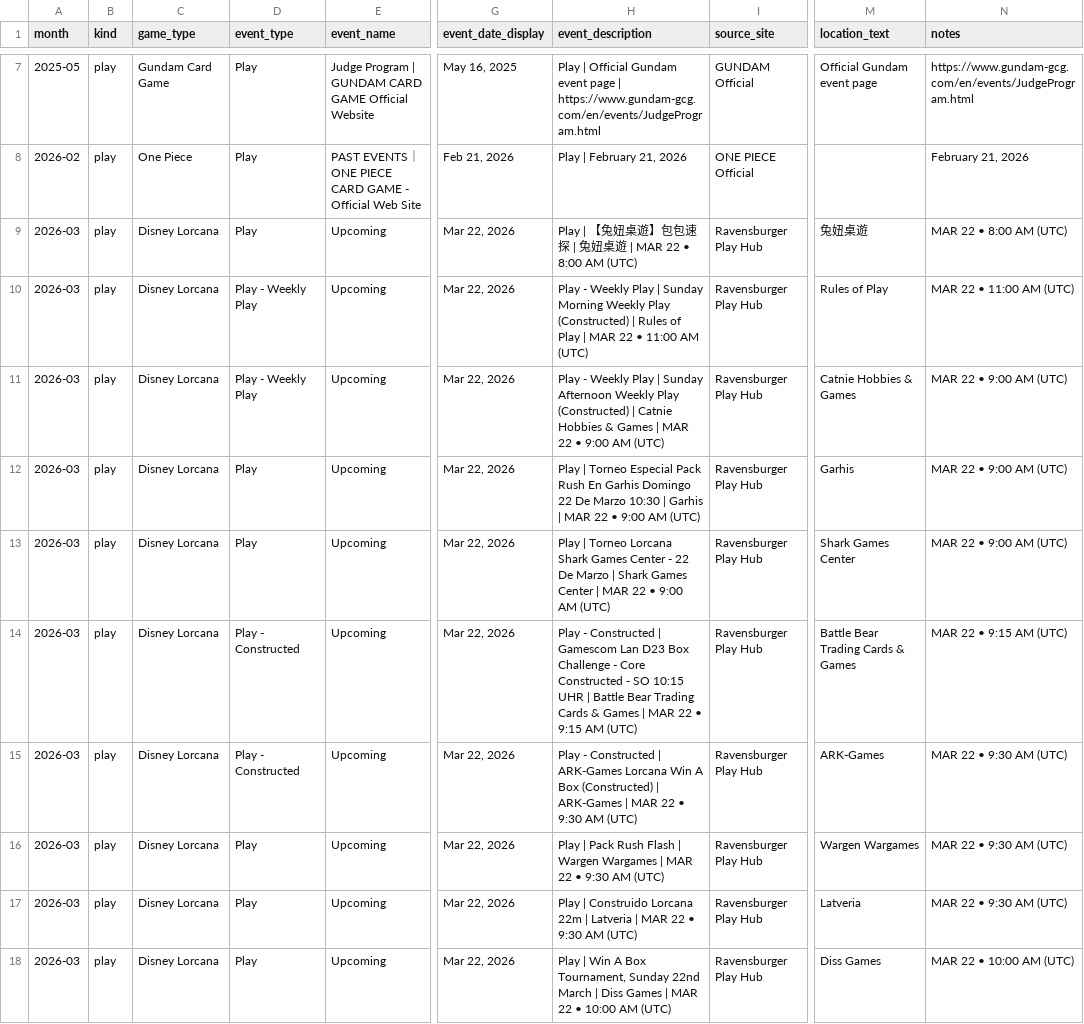
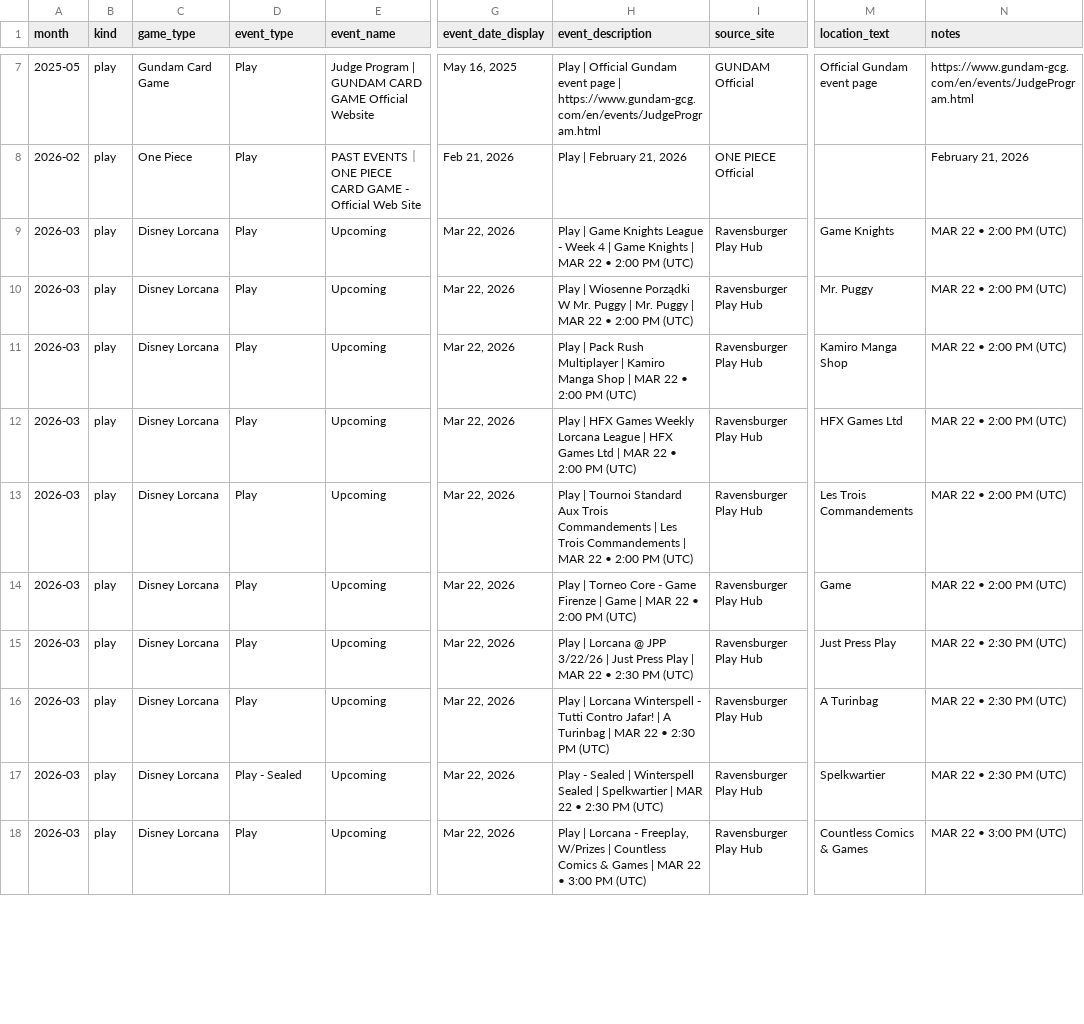
Before and after one commit to nach-dev/tcg-event-scraper, a CSV file: site/data/events-verification.csv, drawn as a sheet; only a part is shown, gaps mark what is left out; the diff covers the shown part only; the diff names each change by its address in the sheet, - before the commit and + after, or states it on an @@ line.

```diff
--- a/site/data/events-verification.csv
+++ b/site/data/events-verification.csv
-H9 (event_description): Play | 【兔妞桌遊】包包速探 | 兔妞桌遊 | MAR 22 • 8:00 AM (UTC)
+H9 (event_description): Play | Game Knights League - Week 4 | Game Knights | MAR 22 • 2:00 PM (UTC)
-M9 (location_text): 兔妞桌遊
+M9 (location_text): Game Knights
-N9 (notes): MAR 22 • 8:00 AM (UTC)
+N9 (notes): MAR 22 • 2:00 PM (UTC)
-D10:D11 (event_type): Play - Weekly Play
+D10:D11 (event_type): Play
-H10 (event_description): Play - Weekly Play | Sunday Morning Weekly Play (Constructed) | Rules of Play | MAR 22 • 11:00 AM (UTC)
+H10 (event_description): Play | Wiosenne Porządki W Mr. Puggy | Mr. Puggy | MAR 22 • 2:00 PM (UTC)
-M10 (location_text): Rules of Play
+M10 (location_text): Mr. Puggy
-N10 (notes): MAR 22 • 11:00 AM (UTC)
+N10 (notes): MAR 22 • 2:00 PM (UTC)
-H11 (event_description): Play - Weekly Play | Sunday Afternoon Weekly Play (Constructed) | Catnie Hobbies & Games | MAR 22 • 9:00 AM (UTC)
+H11 (event_description): Play | Pack Rush Multiplayer | Kamiro Manga Shop | MAR 22 • 2:00 PM (UTC)
-M11 (location_text): Catnie Hobbies & Games
+M11 (location_text): Kamiro Manga Shop
-N11:N13 (notes): MAR 22 • 9:00 AM (UTC)
+N11:N13 (notes): MAR 22 • 2:00 PM (UTC)
-H12 (event_description): Play | Torneo Especial Pack Rush En Garhis Domingo 22 De Marzo 10:30 | Garhis | MAR 22 • 9:00 AM (UTC)
+H12 (event_description): Play | HFX Games Weekly Lorcana League | HFX Games Ltd | MAR 22 • 2:00 PM (UTC)
-M12 (location_text): Garhis
+M12 (location_text): HFX Games Ltd
-H13 (event_description): Play | Torneo Lorcana Shark Games Center - 22 De Marzo | Shark Games Center | MAR 22 • 9:00 AM (UTC)
+H13 (event_description): Play | Tournoi Standard Aux Trois Commandements | Les Trois Commandements | MAR 22 • 2:00 PM (UTC)
-M13 (location_text): Shark Games Center
+M13 (location_text): Les Trois Commandements
-D14:D15 (event_type): Play - Constructed
+D14:D15 (event_type): Play
-H14 (event_description): Play - Constructed | Gamescom Lan D23 Box Challenge - Core Constructed - SO 10:15 UHR | Battle Bear Trading Cards & Games | MAR 22 • 9:15 AM (UTC)
+H14 (event_description): Play | Torneo Core - Game Firenze | Game | MAR 22 • 2:00 PM (UTC)
-M14 (location_text): Battle Bear Trading Cards & Games
+M14 (location_text): Game
-N14 (notes): MAR 22 • 9:15 AM (UTC)
+N14 (notes): MAR 22 • 2:00 PM (UTC)
-H15 (event_description): Play - Constructed | ARK-Games Lorcana Win A Box (Constructed) | ARK-Games | MAR 22 • 9:30 AM (UTC)
+H15 (event_description): Play | Lorcana @ JPP 3/22/26 | Just Press Play | MAR 22 • 2:30 PM (UTC)
-M15 (location_text): ARK-Games
+M15 (location_text): Just Press Play
-N15:N17 (notes): MAR 22 • 9:30 AM (UTC)
+N15:N17 (notes): MAR 22 • 2:30 PM (UTC)
-H16 (event_description): Play | Pack Rush Flash | Wargen Wargames | MAR 22 • 9:30 AM (UTC)
+H16 (event_description): Play | Lorcana Winterspell - Tutti Contro Jafar! | A Turinbag | MAR 22 • 2:30 PM (UTC)
-M16 (location_text): Wargen Wargames
+M16 (location_text): A Turinbag
-D17 (event_type): Play
+D17 (event_type): Play - Sealed
-H17 (event_description): Play | Construido Lorcana 22m | Latveria | MAR 22 • 9:30 AM (UTC)
+H17 (event_description): Play - Sealed | Winterspell Sealed | Spelkwartier | MAR 22 • 2:30 PM (UTC)
-M17 (location_text): Latveria
+M17 (location_text): Spelkwartier
-H18 (event_description): Play | Win A Box Tournament, Sunday 22nd March | Diss Games | MAR 22 • 10:00 AM (UTC)
+H18 (event_description): Play | Lorcana - Freeplay, W/Prizes | Countless Comics & Games | MAR 22 • 3:00 PM (UTC)
-M18 (location_text): Diss Games
+M18 (location_text): Countless Comics & Games
-N18 (notes): MAR 22 • 10:00 AM (UTC)
+N18 (notes): MAR 22 • 3:00 PM (UTC)
```
Also changed, not shown: 2 added rows and 100 edited cells elsewhere in this file, 1 other file.
